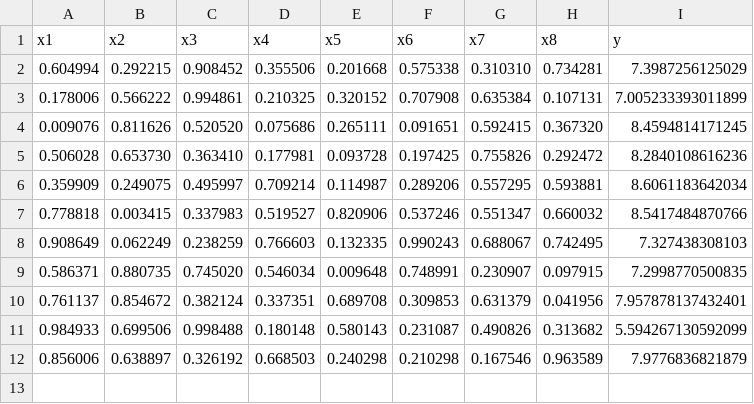
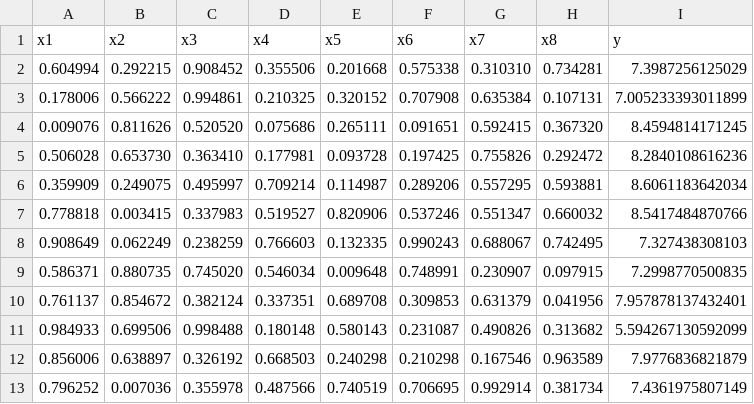
Before and after one commit to sm-619/capstone-project, a CSV file: data/history/function_8.csv, drawn as a sheet.

Commit message:
Add round 12 results
Extend the query history to 12 rounds. Round 12 set new bests for F3, F4 and
especially F5 (431.6, up from 258). Update the model card results table and
narrative and the datasheet final-point counts (initial + 12) accordingly, and
refresh the progress plot.

```diff
--- a/data/history/function_8.csv
+++ b/data/history/function_8.csv
@@ -12 +12,2 @@ x1,x2,x3,x4,x5,x6,x7,x8,y
 0.856006,0.638897,0.326192,0.668503,0.240298,0.210298,0.167546,0.963589,7.9776836821879
+0.796252,0.007036,0.355978,0.487566,0.740519,0.706695,0.992914,0.381734,7.4361975807149
```
Also changed, not shown: data/history/function_3.csv, data/history/function_4.csv, 8 other files.
